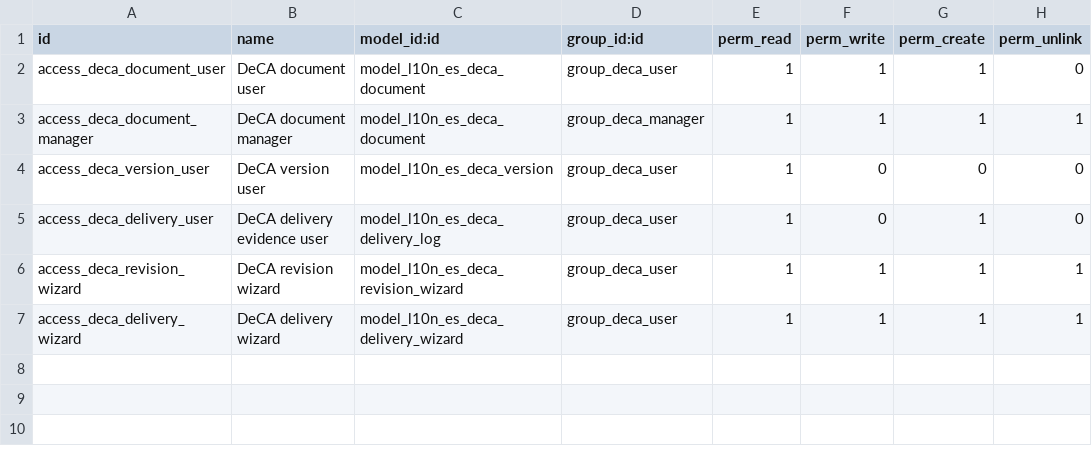
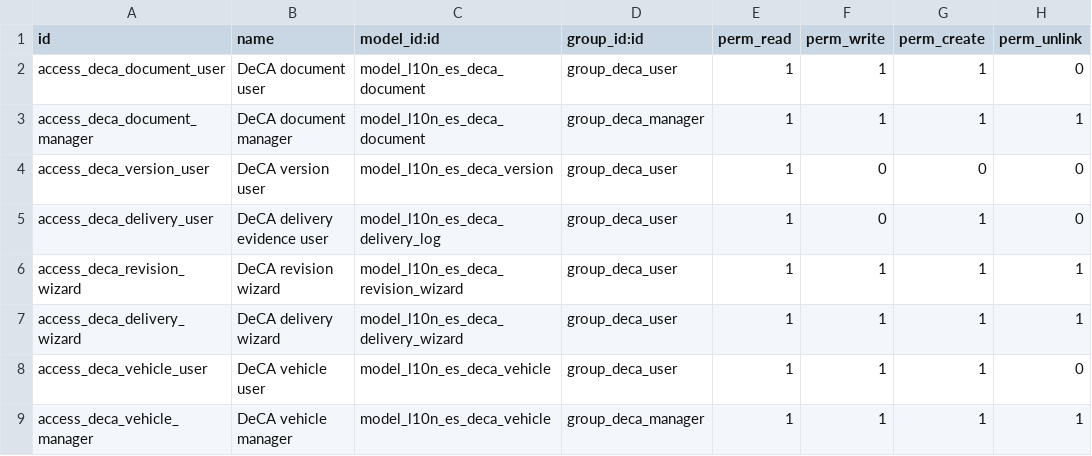
Before and after one commit to Tecniloop/TecniloopAddons, a CSV file: l10n_es_deca/security/ir.model.access.csv, drawn as a sheet.

```diff
--- a/l10n_es_deca/security/ir.model.access.csv
+++ b/l10n_es_deca/security/ir.model.access.csv
@@ -7 +7,3 @@ access_deca_revision_wizard,DeCA revision wizard,model_l10n_es_deca_revision_wiz
 access_deca_delivery_wizard,DeCA delivery wizard,model_l10n_es_deca_delivery_wizard,group_deca_user,1,1,1,1
+access_deca_vehicle_user,DeCA vehicle user,model_l10n_es_deca_vehicle,group_deca_user,1,1,1,0
+access_deca_vehicle_manager,DeCA vehicle manager,model_l10n_es_deca_vehicle,group_deca_manager,1,1,1,1
```
Also changed, not shown: 22 other files.
